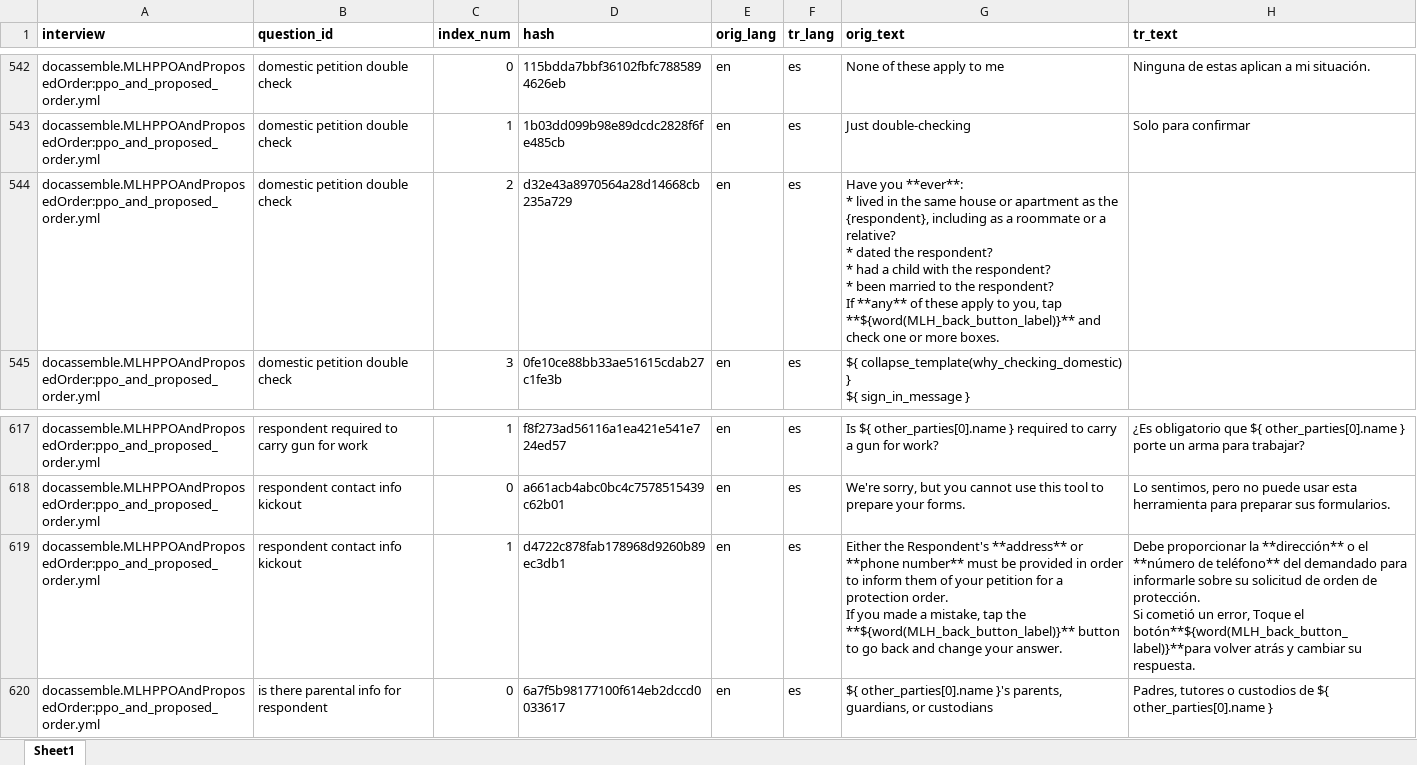
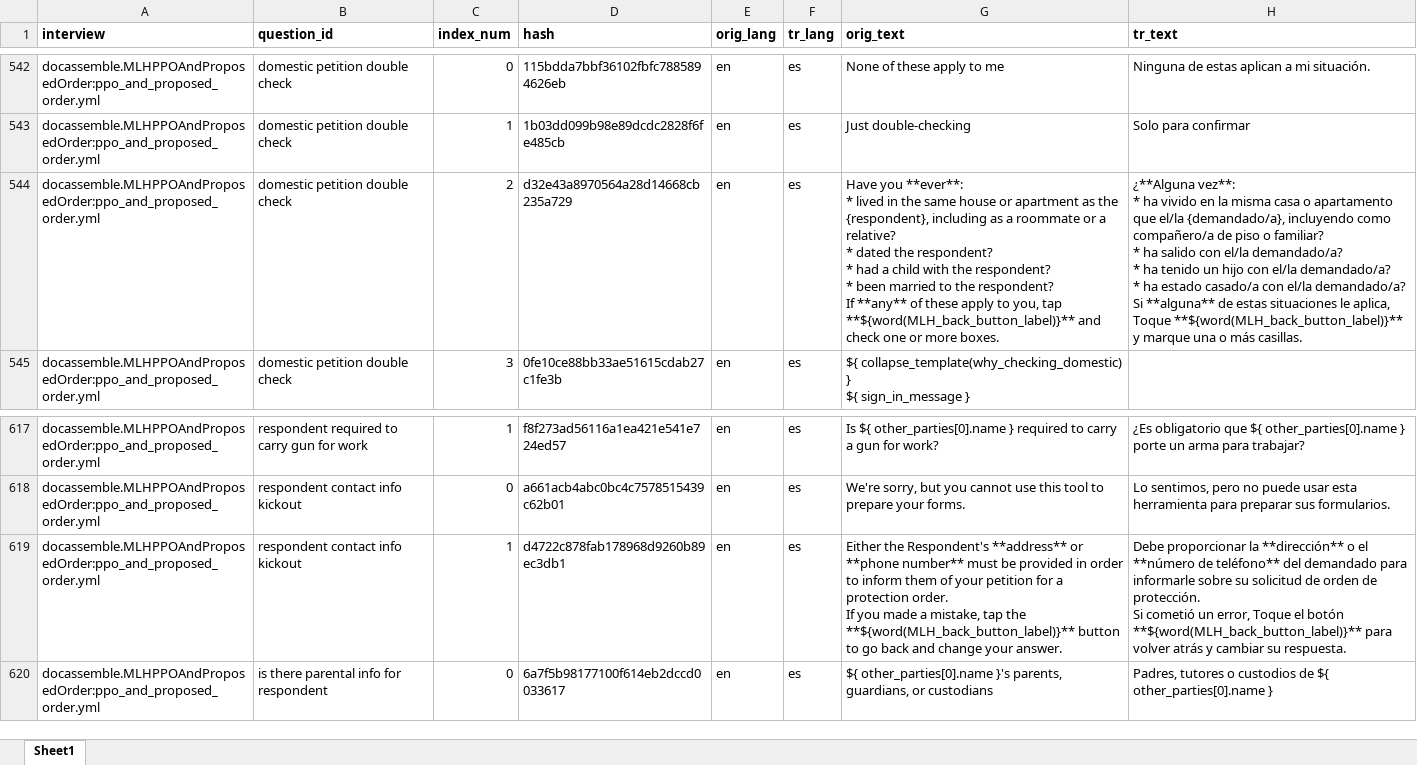
Before and after one commit to mplp/docassemble-MLHPPOAndProposedOrder, an Excel workbook: docassemble/MLHPPOAndProposedOrder/data/sources/ppo_translation_es.xlsx, sheet Sheet1, drawn as a sheet; only a part is shown, gaps mark what is left out; values as stored, in another font and other column widths than the file's, no borders; ↵ is a line break in a cell; the diff names each change by its address in the sheet, - before the commit and + after, or states it on an @@ line.

Commit message:
a few translation typo fixes

```diff
--- a/docassemble/MLHPPOAndProposedOrder/data/sources/ppo_translation_es.xlsx (sheet Sheet1)
+++ b/docassemble/MLHPPOAndProposedOrder/data/sources/ppo_translation_es.xlsx (sheet Sheet1)
-H544 (tr_text): (empty)
+H544 (tr_text): ¿**Alguna vez**: ↵ * ha vivido en la misma casa o apartamento que el/la {demandado/a}, incluyendo como compañero/a de piso o familiar? ↵ * ha salido con el/la demandado/a? ↵ * ha tenido un hijo con el/la demandado/a? ↵ * ha estado casado/a con el/la demandado/a? ↵ Si **alguna** de estas situaciones le aplica, Toque **${word(MLH_back_button_label)}** y marque una o más casillas.
-H619 (tr_text): …Toque el botón**${word(MLH_back_button_label)}**para volver atrás…
+H619 (tr_text): …Toque el botón **${word(MLH_back_button_label)}** para volver atrás…
```
